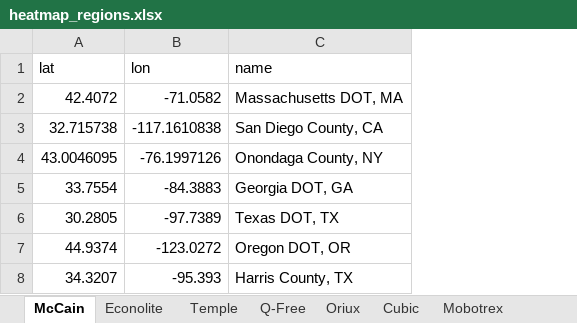
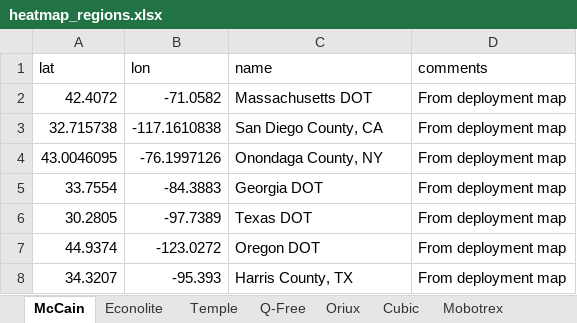
Before and after one commit to cadenlin21/oem-heatmap, an Excel workbook: heatmap_regions.xlsx, sheet McCain, drawn as a sheet; values as stored, in another font and other column widths than the file's, no borders; the diff names each change by its address in the sheet, - before the commit and + after, or states it on an @@ line.

```diff
--- a/heatmap_regions.xlsx (sheet McCain)
+++ b/heatmap_regions.xlsx (sheet McCain)
+column D (comments), rows 2-8: all From deployment map
-C2 (name): Massachusetts DOT, MA
+C2 (name): Massachusetts DOT
-C5 (name): Georgia DOT, GA
+C5 (name): Georgia DOT
-C6 (name): Texas DOT, TX
+C6 (name): Texas DOT
-C7 (name): Oregon DOT, OR
+C7 (name): Oregon DOT
```
Also changed, not shown: sheet Q-Free, sheet Mobotrex, sheet Cubic, sheet Econolite, sheet Temple, sheet Oriux, 1 more sheet, general_cities.xlsx, heatmap_data.xlsx, 1 other file.
